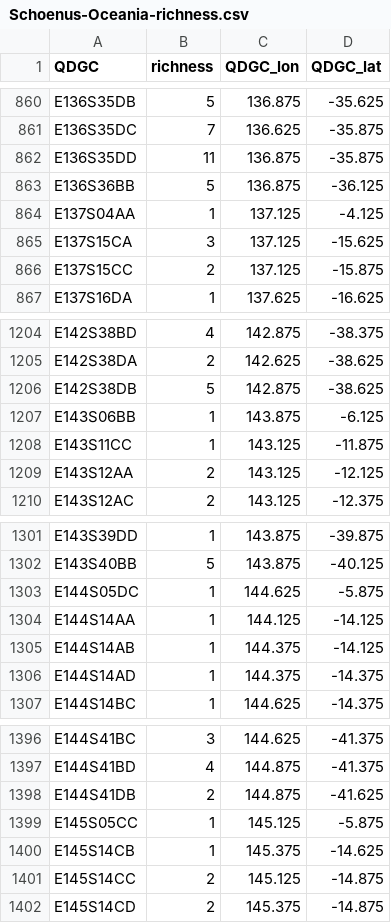
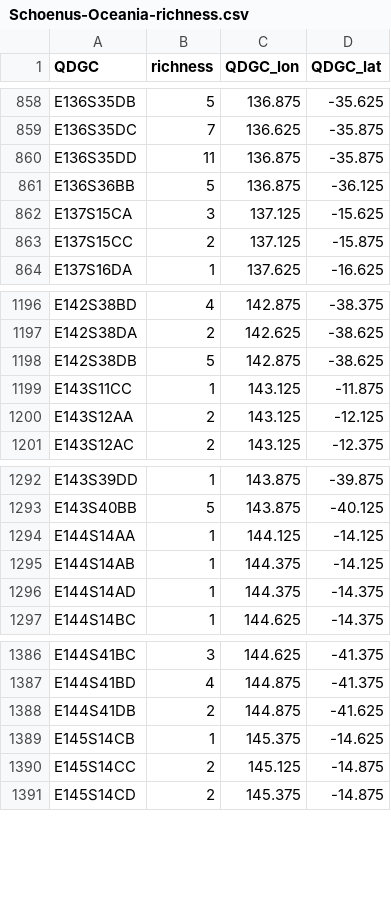
Before and after one commit to tle003/Schoenus-phylogeny, a CSV file: data/Schoenus-Oceania-richness.csv, drawn as a sheet; only a part is shown, gaps mark what is left out; the diff covers the shown part only; the diff names each change by its address in the sheet, - before the commit and + after, or states it on an @@ line.

```diff
--- a/data/Schoenus-Oceania-richness.csv
+++ b/data/Schoenus-Oceania-richness.csv
-row 864: E137S04AA | 1 | 137.125 | -4.125
-row 1207: E143S06BB | 1 | 143.875 | -6.125
-row 1303: E144S05DC | 1 | 144.625 | -5.875
-row 1399: E145S05CC | 1 | 145.125 | -5.875
```
Also changed, not shown: 9 removed rows elsewhere in this file, 4 other files.
